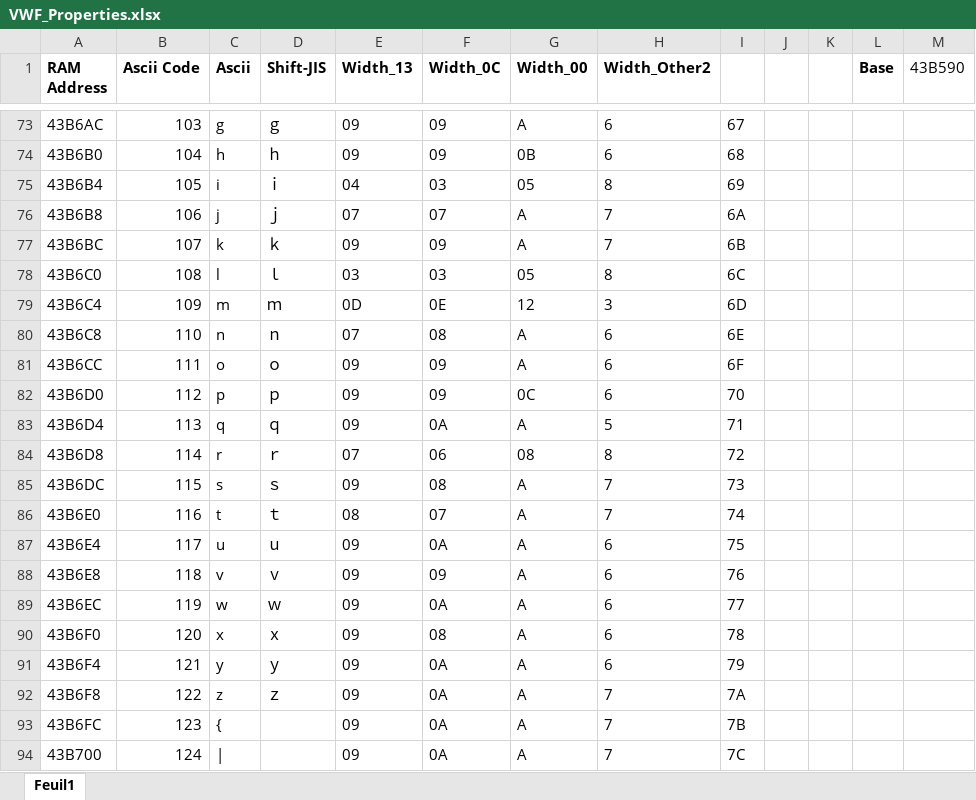
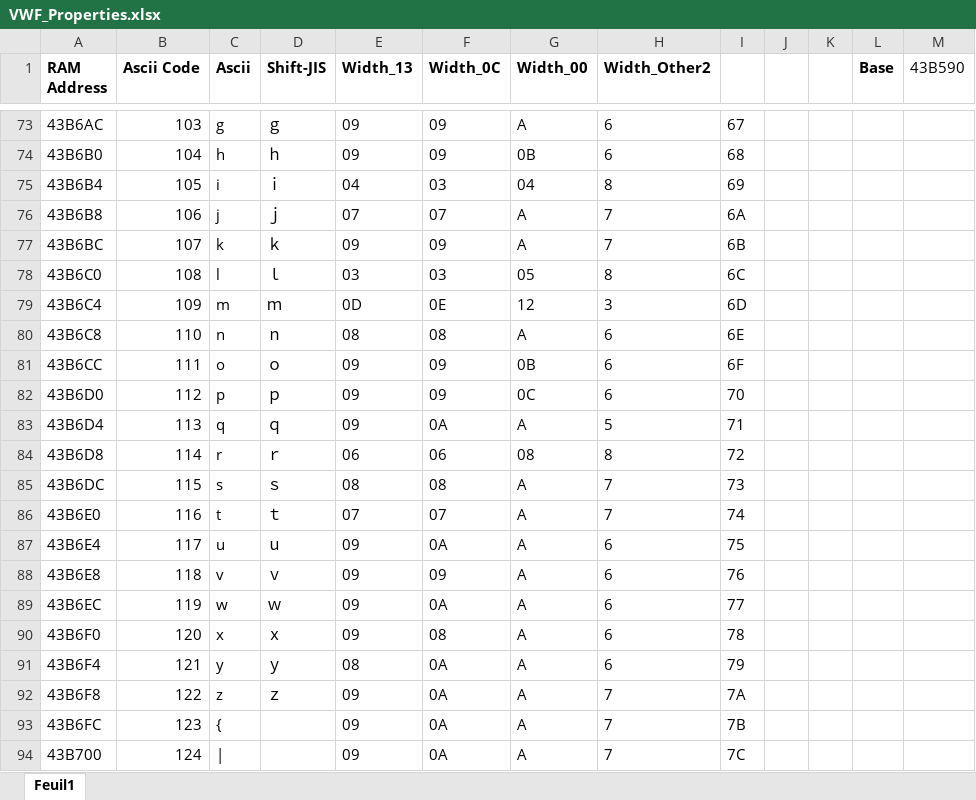
Before and after one commit to fortiersteven/Super-Robot-Wars-Z, an Excel workbook: 2_translated/font/VWF_Properties.xlsx, sheet Feuil1, drawn as a sheet; only a part is shown, gaps mark what is left out; values as stored, in another font and other column widths than the file's, no borders; the diff covers the shown part only; the diff names each change by its address in the sheet, - before the commit and + after, or states it on an @@ line.

Commit message:
Hacking weapons (#80)
* Remove Ids and Add missing entries to SLPS

Remove Id when extracting to XML

Remove Ids

Fix text

* Update Tactical data MIPS pointers

* Update new entries for tactical data in SLPS

* Classify new entries

* Translate and Proofread new entries

Translate Squad

* Fix menus for agility text size and position

Finish hacking for Tactical Situation menu

Finish hacking for Tactical Situation menu

* Translate 2 entries HP/EN Regen

* Fix hacking

Update Code

* Update font

* Fix Pointer table

* ASM and code

* Update Weapon Hacking and Terrain Icons

Update Weapon Hacking

Update Hacking

Update Weapon Alternate hacking

Small Adjustments

Small Adjustments for Bazaar

Script for Get_Len

* Add entries and Translate missing entries in Weapon menu

Add missing entries to Weapon menu

Update compdata with new entries

* Fix characters width issues based on sreenshots

Adjust font

* Finalize translations and categorize Command menu

Proofread sections

* Hacking for MAP text and translation

* Hack for PB position

Update hacking

* Update Compdata.xml

* Adjust translations for MAP weapons

---------

Co-authored-by: khaki-man <unferdaj@yahoo.com>

```diff
--- a/2_translated/font/VWF_Properties.xlsx (sheet Feuil1)
+++ b/2_translated/font/VWF_Properties.xlsx (sheet Feuil1)
-G75 (Width_00): 05
+G75 (Width_00): 04
-E80 (Width_13): 07
+E80 (Width_13): 08
-G81 (Width_00): A
+G81 (Width_00): 0B
-E84 (Width_13): 07
+E84 (Width_13): 06
-E85 (Width_13): 09
+E85 (Width_13): 08
-E86 (Width_13): 08
+E86 (Width_13): 07
-E91 (Width_13): 09
+E91 (Width_13): 08
```
Also changed, not shown: 43 edited cells elsewhere in this sheet, 13 other files.
